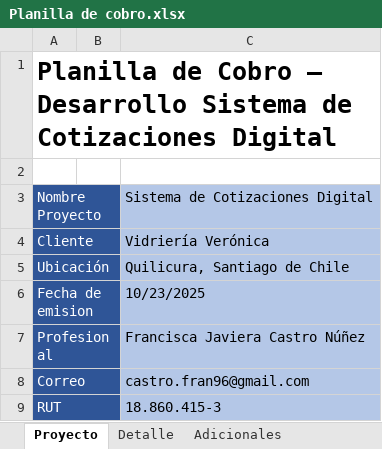
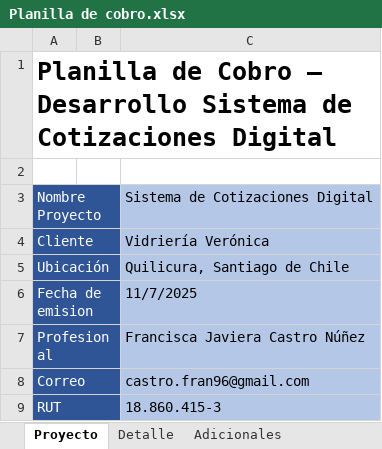
Before and after one commit to FJCastroNunez/Capstone0032025, an Excel workbook: Fase 2/Planilla de cobro.xlsx, sheet Proyecto, drawn as a sheet; values as stored, in another font and other column widths than the file's, no borders; the diff names each change by its address in the sheet, - before the commit and + after, or states it on an @@ line.

```diff
--- a/Fase 2/Planilla de cobro.xlsx (sheet Proyecto)
+++ b/Fase 2/Planilla de cobro.xlsx (sheet Proyecto)
-C6: 10/23/2025
+C6: 11/7/2025
```
Also changed, not shown: sheet Detalle, 12 other files.
